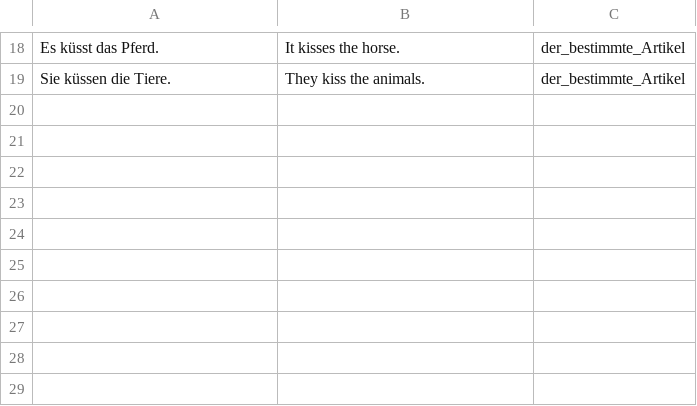
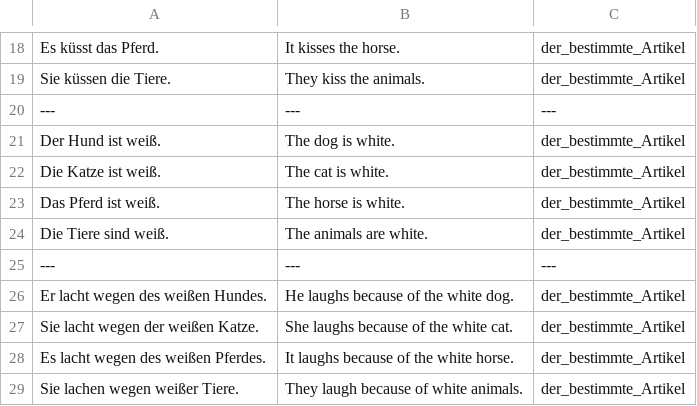
Before and after one commit to cohadar/language-analysis, a TSV file: german_analysis/gramatika/određeni_član.tsv, drawn as a sheet; only a part is shown, gaps mark what is left out; the diff names each change by its address in the sheet, - before the commit and + after, or states it on an @@ line.

Commit message:
meh

```diff
--- a/german_analysis/gramatika/određeni_član.tsv
+++ b/german_analysis/gramatika/određeni_član.tsv
+row 20: --- | --- | ---
+row 21: Der Hund ist weiß. | The dog is white. | der_bestimmte_Artikel
+row 22: Die Katze ist weiß. | The cat is white. | der_bestimmte_Artikel
+row 23: Das Pferd ist weiß. | The horse is white. | der_bestimmte_Artikel
+row 24: Die Tiere sind weiß. | The animals are white. | der_bestimmte_Artikel
+row 25: --- | --- | ---
+row 26: Er lacht wegen des weißen Hundes. | He laughs because of the white dog. | der_bestimmte_Artikel
+row 27: Sie lacht wegen der weißen Katze. | She laughs because of the white cat. | der_bestimmte_Artikel
+row 28: Es lacht wegen des weißen Pferdes. | It laughs because of the white horse. | der_bestimmte_Artikel
+row 29: Sie lachen wegen weißer Tiere. | They laugh because of white animals. | der_bestimmte_Artikel
```
